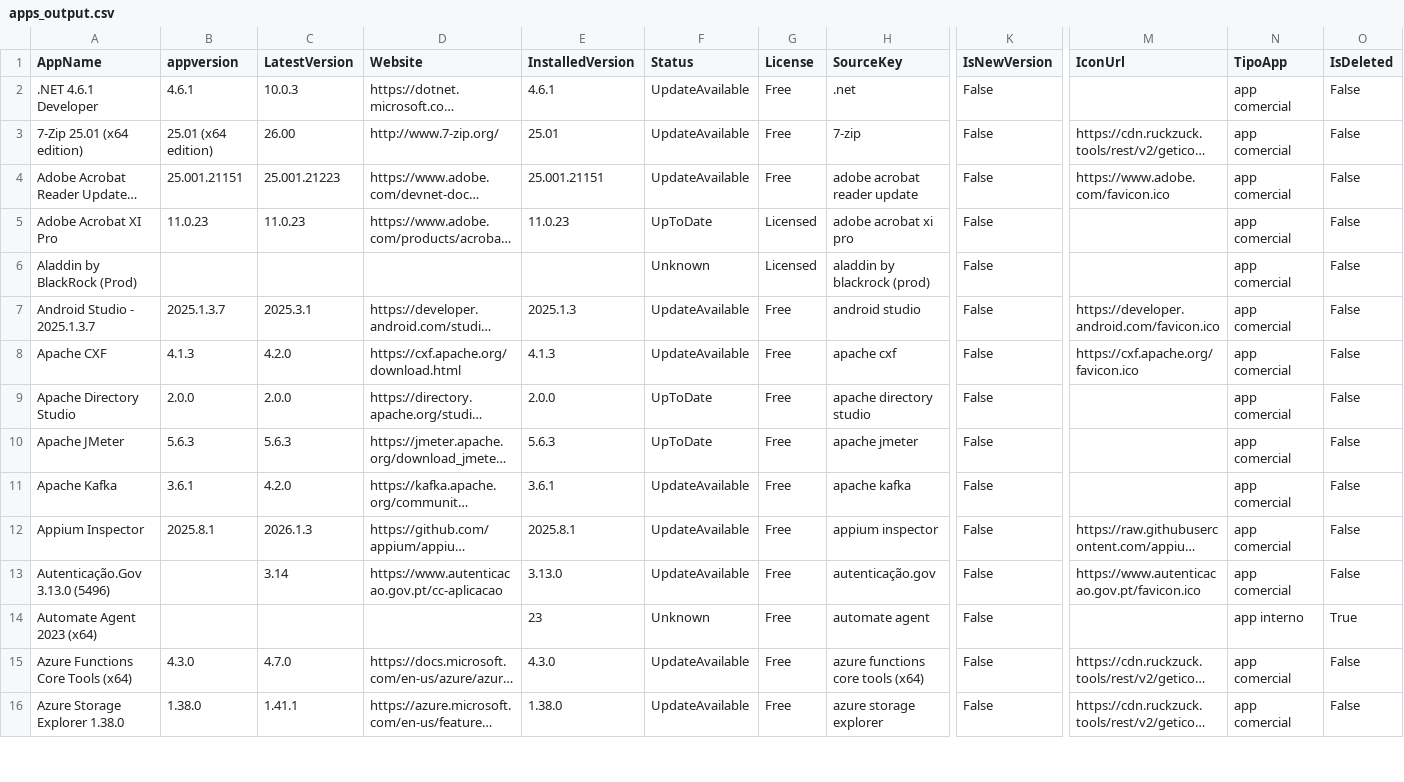
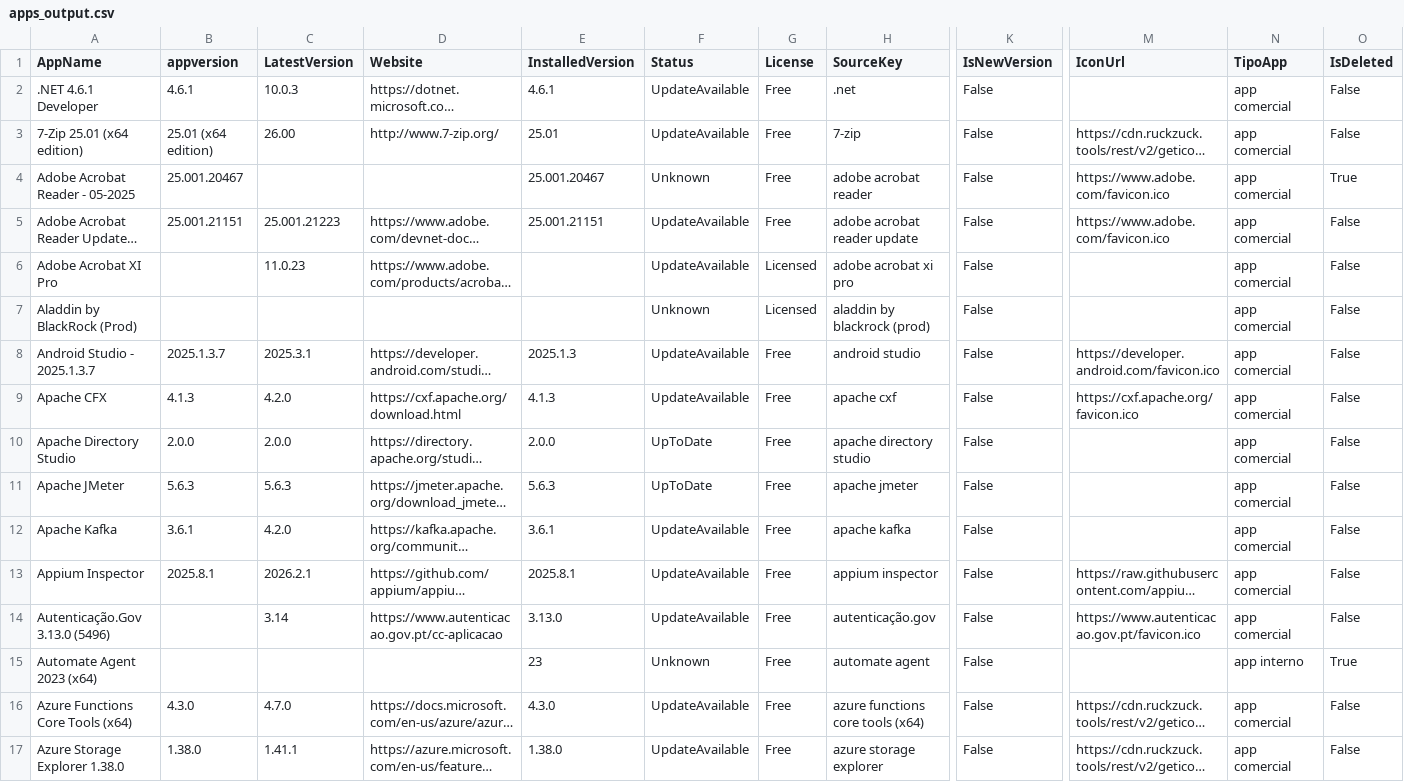
Before and after one commit to andersonbuenop/app-update.github.io, a CSV file: data/apps_output.csv, drawn as a sheet; only a part is shown, gaps mark what is left out; long unchanged cells end in …; addresses are those after the commit; rows hold the shown columns only; the diff covers the shown part only; the diff names each change by its address in the sheet, - before the commit and + after, or states it on an @@ line.

```diff
--- a/data/apps_output.csv
+++ b/data/apps_output.csv
+row 4: Adobe Acrobat Reader - 05-2025 | 25.001.20467 |  |  | 25.001.20467 | Unknown | Free | adobe acrobat reader | False | https://www.adobe.com/favicon.ico | app comercial | True
-B6 (appversion): 11.0.23
+B6 (appversion): (empty)
-E6 (InstalledVersion): 11.0.23
+E6 (InstalledVersion): (empty)
-F6 (Status): UpToDate
+F6 (Status): UpdateAvailable
-A9 (AppName): Apache CXF
+A9 (AppName): Apache CFX
-C13 (LatestVersion): 2026.1.3
+C13 (LatestVersion): 2026.2.1
```
Also changed, not shown: 2 added rows, 1 removed row and 66 edited cells elsewhere in this file, data/apps.csv, 1 other file.
